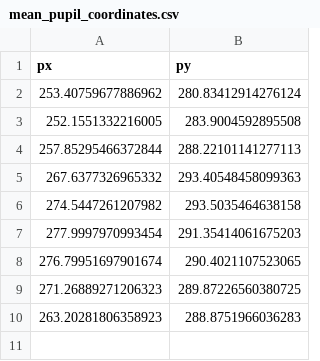
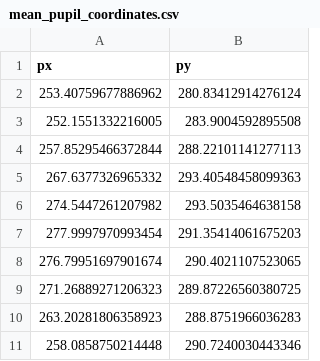
Before and after one commit to Spobendonis/GazeEstimation, a CSV file: sessions/babb/20250915_T0/circle/mean_pupil_coordinates.csv, drawn as a sheet; the diff names each change by its address in the sheet, - before the commit and + after, or states it on an @@ line.

```diff
--- a/sessions/babb/20250915_T0/circle/mean_pupil_coordinates.csv
+++ b/sessions/babb/20250915_T0/circle/mean_pupil_coordinates.csv
+row 11: 258.0858750214448 | 290.7240030443346
```
Also changed, not shown: sessions/babb/20250915_T0/grid/pupil_coordinates.csv, sessions/babb/20250915_T0/line/pupil_coordinates.csv, 11 other files.
